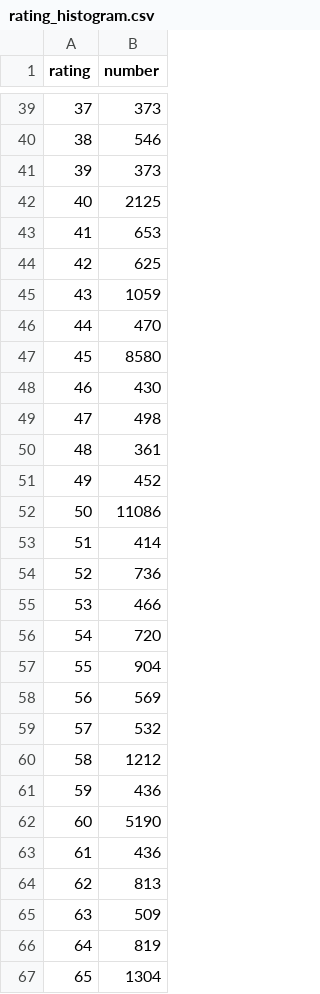
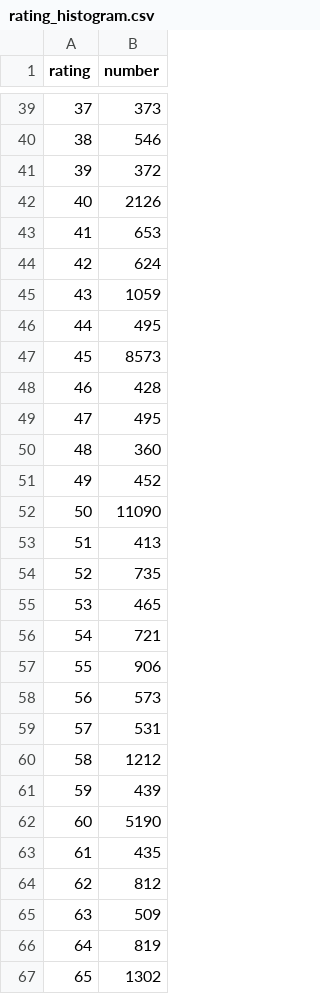
Before and after one commit to hackoregon/archive-campaign-finance-SpatialDatabase, a CSV file: VoterRegistration/rating_histogram.csv, drawn as a sheet; only a part is shown, gaps mark what is left out; the diff covers the shown part only.

Commit message:
latest run

```diff
--- a/VoterRegistration/rating_histogram.csv
+++ b/VoterRegistration/rating_histogram.csv
@@ -40,28 +40,28 @@ rating,number
 38,546
-39,373
-40,2125
+39,372
+40,2126
 41,653
-42,625
+42,624
 43,1059
-44,470
-45,8580
-46,430
-47,498
-48,361
+44,495
+45,8573
+46,428
+47,495
+48,360
 49,452
-50,11086
-51,414
-52,736
-53,466
-54,720
-55,904
-56,569
-57,532
+50,11090
+51,413
+52,735
+53,465
+54,721
+55,906
+56,573
+57,531
 58,1212
-59,436
+59,439
 60,5190
-61,436
-62,813
+61,435
+62,812
 63,509
 64,819
-65,1304
+65,1302
```
Also changed, not shown: 52 edited cells elsewhere in this file.
